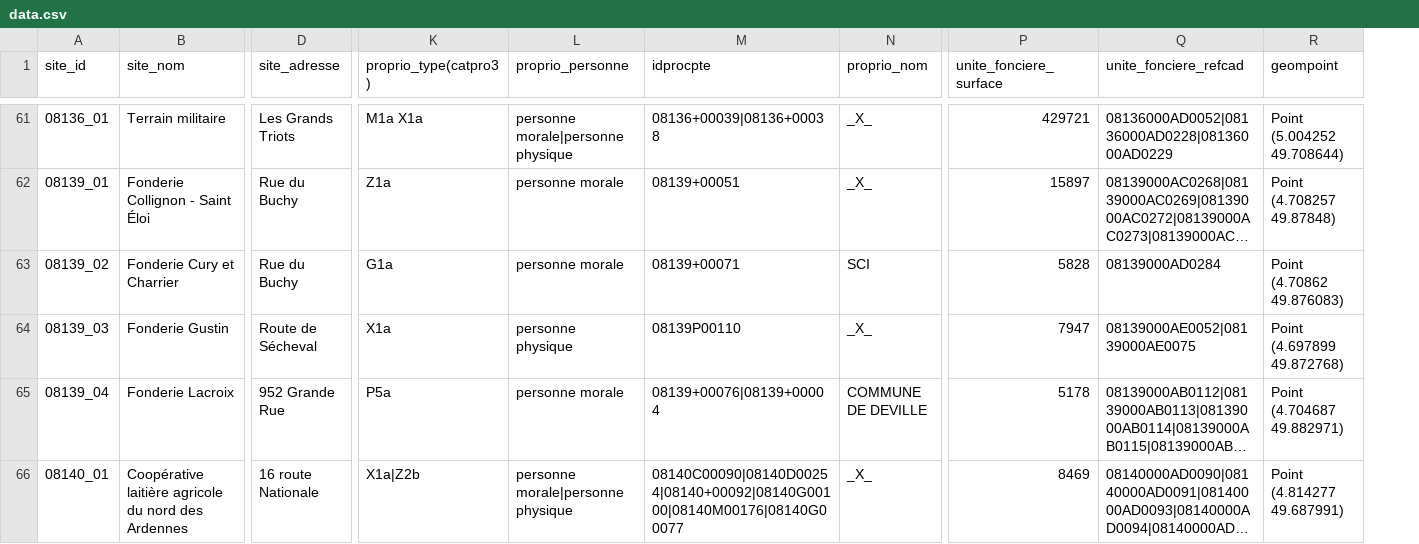
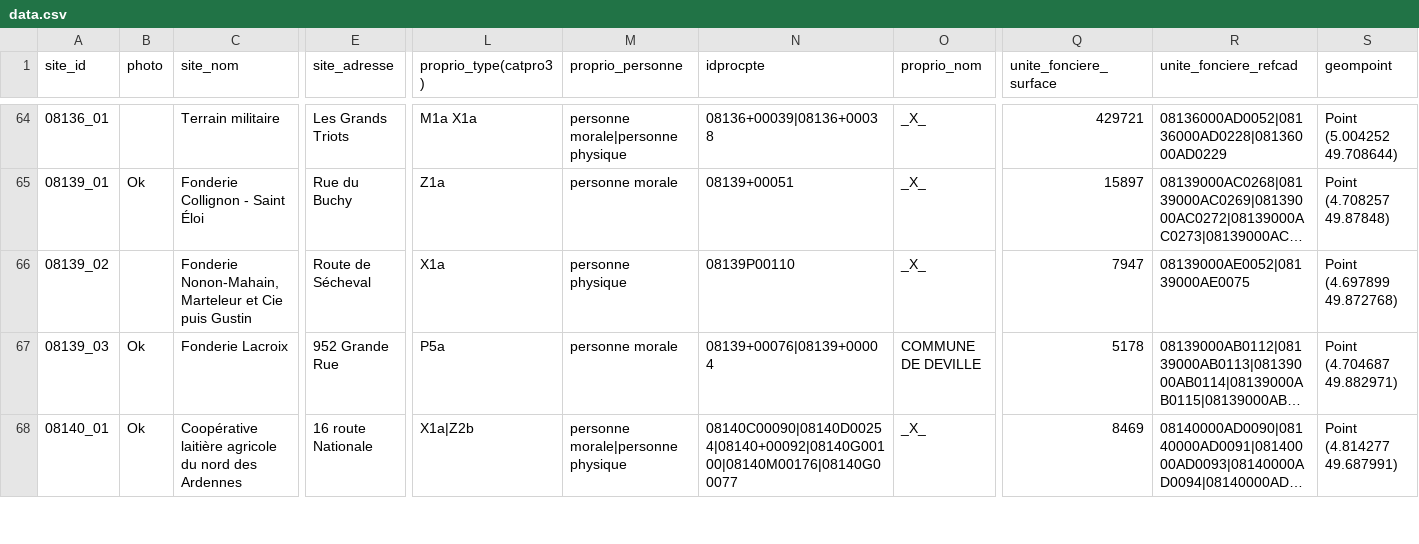
Before and after one commit to friche08/obs_friches, a CSV file: data.csv, drawn as a sheet; only a part is shown, gaps mark what is left out; long unchanged cells end in …; removed rows and columns are numbered as before the commit, all else as after; rows hold the shown columns only; the diff covers the shown part only; the diff names each change by its address in the sheet, - before the commit and + after, or states it on an @@ line.

```diff
--- a/data.csv
+++ b/data.csv
+column B (photo), rows 65-68: Ok |  | Ok | Ok
-C66 (site_nom): Fonderie Cury et Charrier
+C66 (site_nom): Fonderie Nonon-Mahain, Marteleur et Cie puis Gustin
-E66 (site_adresse): Rue du Buchy
+E66 (site_adresse): Route de Sécheval
-L66 (proprio_type(catpro3)): G1a
+L66 (proprio_type(catpro3)): X1a
-M66 (proprio_personne): personne morale
+M66 (proprio_personne): personne physique
-N66 (idprocpte): 08139+00071
+N66 (idprocpte): 08139P00110
-O66 (proprio_nom): SCI
+O66 (proprio_nom): _X_
-Q66 (unite_fonciere_surface): 5828
+Q66 (unite_fonciere_surface): 7947
-R66 (unite_fonciere_refcad): 08139000AD0284
+R66 (unite_fonciere_refcad): 08139000AE0052|08139000AE0075
-S66 (geompoint): Point (4.70862 49.876083)
+S66 (geompoint): Point (4.697899 49.872768)
-row 64: 08139_03 | Fonderie Gustin | Route de Sécheval | X1a | personne physique | 08139P00110 | _X_ | 7947 | 08139000AE0052|08139000AE0075 | Point (4.697899 49.872768)
-A67 (site_id): 08139_04
+A67 (site_id): 08139_03
```
Also changed, not shown: 6 added rows and 6 edited cells elsewhere in this file, 1 other file.
